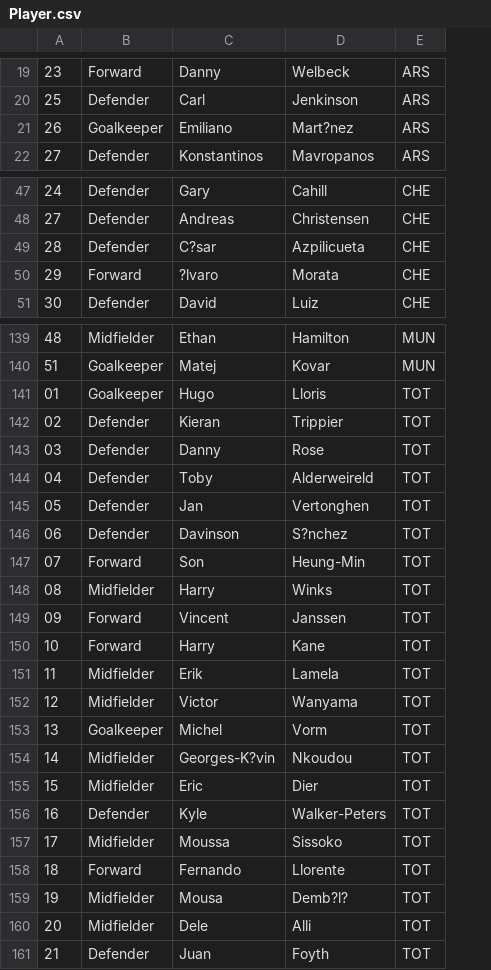
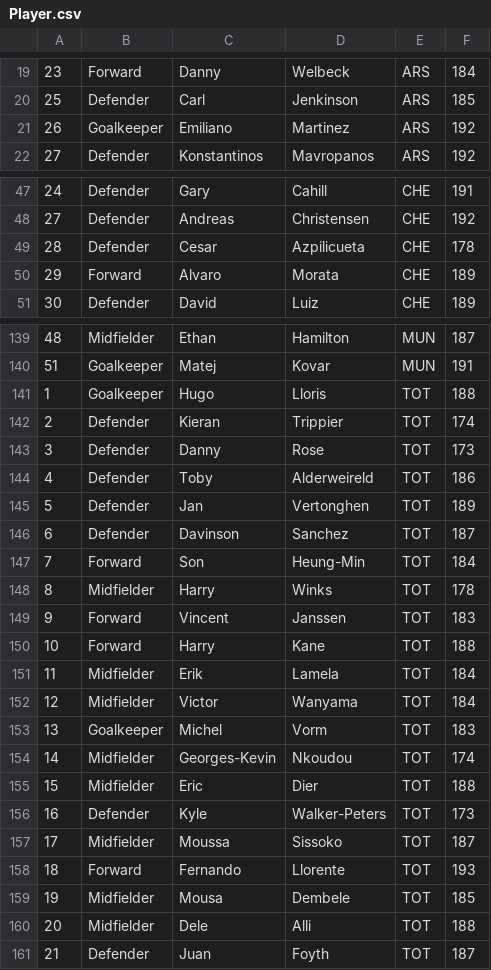
Before and after one commit to dontcallmeotayin/Football, a CSV file: res/Player.csv, drawn as a sheet; only a part is shown, gaps mark what is left out; the diff covers the shown part only; the diff names each change by its address in the sheet, - before the commit and + after, or states it on an @@ line.

```diff
--- a/res/Player.csv
+++ b/res/Player.csv
+column F, rows 19-22: 184 | 185 | 192 | 192; rows 47-51: 191 | 192 | 178 | 189 | 189; rows 139-161: 187 | 191 | 188 | 174 | 173 | 186 | 189 | 187 | 184 | 178 | 183 | 188 | 184 | 184 | 183 | 174 | 188 | 173 | 187 | 193 | 185 | 188 | 187
-D21: Mart?nez
+D21: Martinez
-C49: C?sar
+C49: Cesar
-C50: ?lvaro
+C50: Alvaro
-A141: 01
+A141: 1
-A142: 02
+A142: 2
-A143: 03
+A143: 3
-A144: 04
+A144: 4
-A145: 05
+A145: 5
-A146: 06
+A146: 6
-D146: S?nchez
+D146: Sanchez
-A147: 07
+A147: 7
-A148: 08
+A148: 8
-A149: 09
+A149: 9
-C154: Georges-K?vin
+C154: Georges-Kevin
-D159: Demb?l?
+D159: Dembele
```
Also changed, not shown: 49 edited cells elsewhere in this file, bin/Player.csv, 5 other files.
